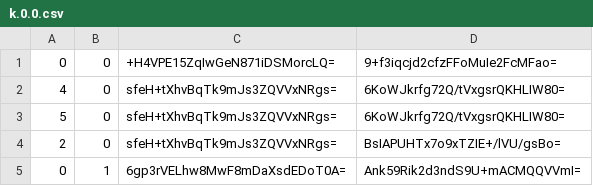
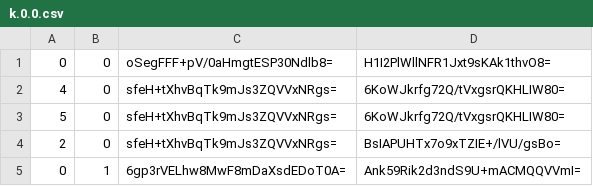
Before and after one commit to Sneezry/mcmapweb, a CSV file: tiles/zoom.-3/metadata/k.0.0.csv, drawn as a sheet.

```diff
--- a/tiles/zoom.-3/metadata/k.0.0.csv
+++ b/tiles/zoom.-3/metadata/k.0.0.csv
@@ -1,2 +1,2 @@
-0,0,+H4VPE15ZqIwGeN871iDSMorcLQ=,9+f3iqcjd2cfzFFoMuIe2FcMFao=
+0,0,oSegFFF+pV/0aHmgtESP30Ndlb8=,H1I2PlWllNFR1Jxt9sKAk1thvO8=
 4,0,sfeH+tXhvBqTk9mJs3ZQVVxNRgs=,6KoWJkrfg72Q/tVxgsrQKHLIW80=
```
Also changed, not shown: tiles/zoom.-1/metadata/k.0.0.csv, tiles/zoom.-2/metadata/k.0.0.csv, 13 other files.
